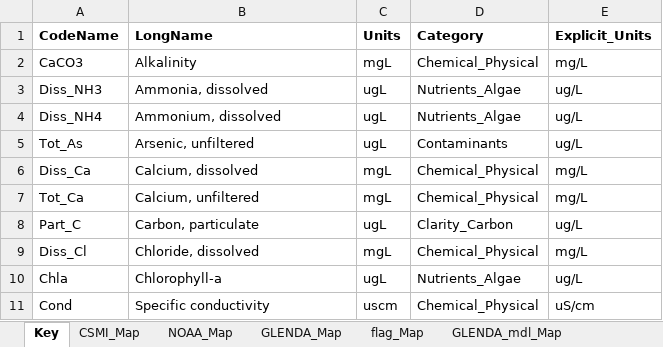
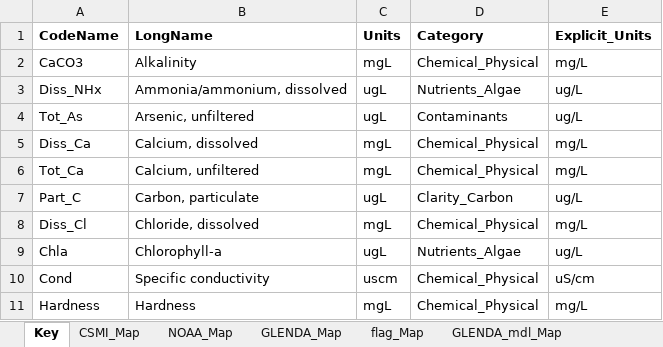
Before and after one commit to kvitense/GL_Data, an Excel workbook: Meta/Analytes3.xlsx, sheet Key, drawn as a sheet; only a part is shown; the shorter side is filled out with more unchanged rows; values as stored, in another font and other column widths than the file's, no borders; conditional formats not drawn; removed rows and columns are numbered as before the commit, all else as after; the diff names each change by its address in the sheet, - before the commit and + after, or states it on an @@ line.

```diff
--- a/Meta/Analytes3.xlsx (sheet Key)
+++ b/Meta/Analytes3.xlsx (sheet Key)
-row 3: Diss_NH3 | Ammonia, dissolved | ugL | Nutrients_Algae | ug/L
-A3 (CodeName): Diss_NH4
+A3 (CodeName): Diss_NHx
-B3 (LongName): Ammonium, dissolved
+B3 (LongName): Ammonia/ammonium, dissolved
```
Also changed, not shown: sheet CSMI_Map, sheet NCCA_Map, sheet GLENDA_Map.
